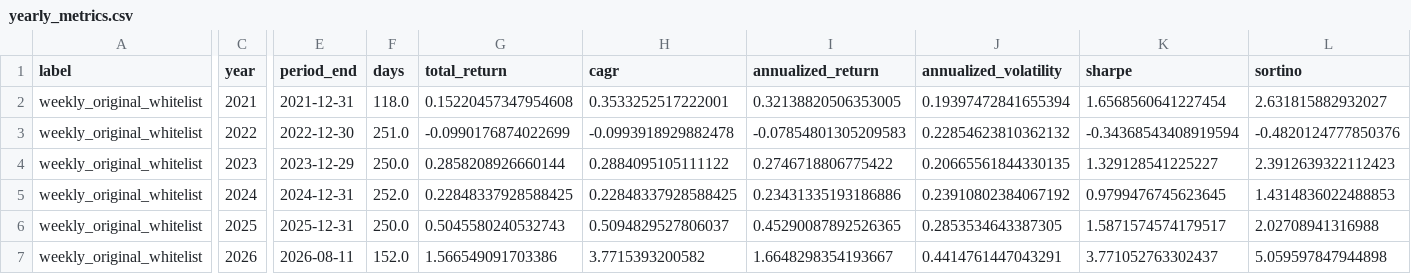
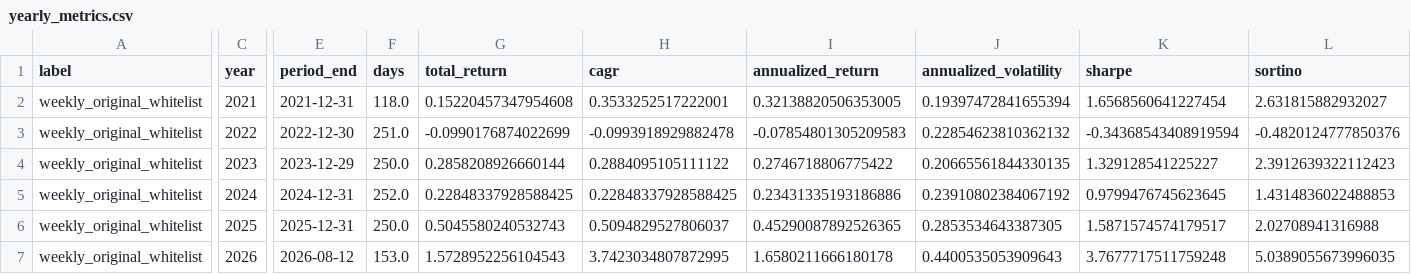
Before and after one commit to dgsirius/momentum_stockpick, a CSV file: docs/er/residual-momentum/yearly_metrics.csv, drawn as a sheet; only a part is shown, gaps mark what is left out; the diff covers the shown part only; the diff names each change by its address in the sheet, - before the commit and + after, or states it on an @@ line.

```diff
--- a/docs/er/residual-momentum/yearly_metrics.csv
+++ b/docs/er/residual-momentum/yearly_metrics.csv
-E7 (period_end): 2026-08-11
+E7 (period_end): 2026-08-12
-F7 (days): 152.0
+F7 (days): 153.0
-G7 (total_return): 1.566549091703386
+G7 (total_return): 1.5728952256104543
-H7 (cagr): 3.7715393200582
+H7 (cagr): 3.7423034807872995
-I7 (annualized_return): 1.6648298354193667
+I7 (annualized_return): 1.6580211666180178
-J7 (annualized_volatility): 0.4414761447043291
+J7 (annualized_volatility): 0.4400535053909643
-K7 (sharpe): 3.771052763302437
+K7 (sharpe): 3.7677717511759248
-L7 (sortino): 5.059597847944898
+L7 (sortino): 5.0389055673996035
```
Also changed, not shown: 3 edited cells elsewhere in this file, docs/er/daily_nav.csv, docs/er/residual-momentum/daily_nav.csv, 31 other files.
